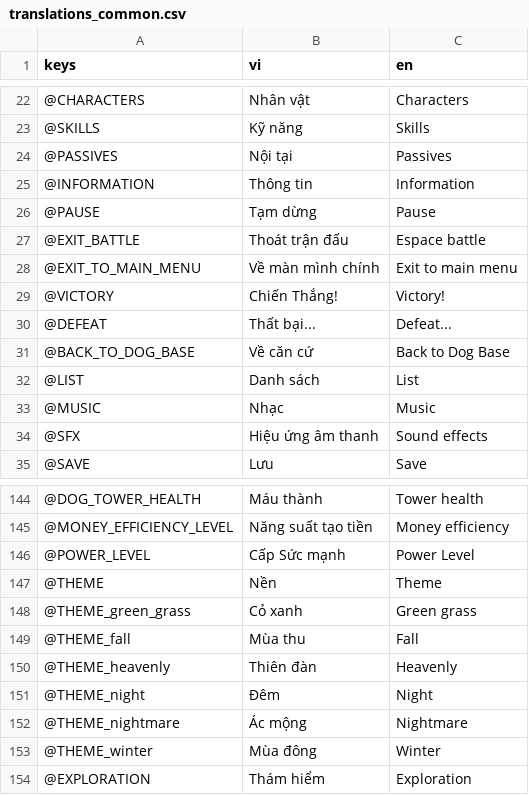
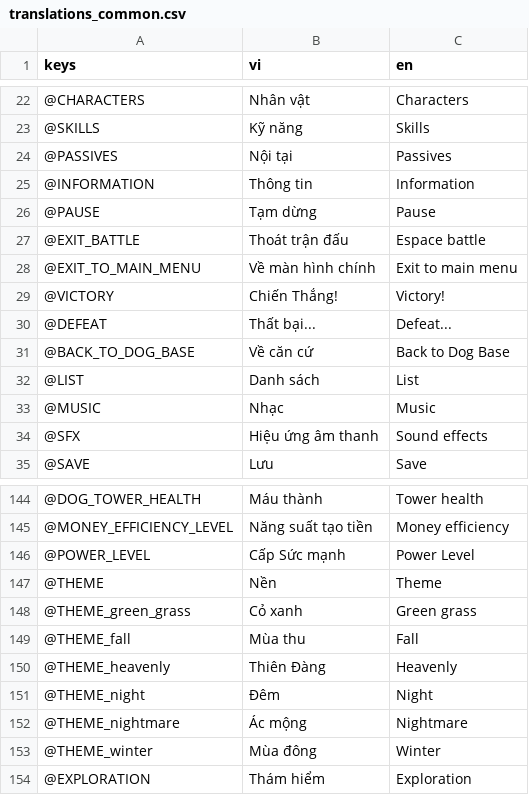
Before and after one commit to comaybay/the-battle-dogs-kltn, a CSV file: resources/translations/translations_common.csv, drawn as a sheet; only a part is shown, gaps mark what is left out.

```diff
--- a/resources/translations/translations_common.csv
+++ b/resources/translations/translations_common.csv
@@ -28,3 +28,3 @@ keys,vi,en
 @EXIT_BATTLE,Thoát trận đấu,Espace battle
-@EXIT_TO_MAIN_MENU,Về màn mình chính,Exit to main menu
+@EXIT_TO_MAIN_MENU,Về màn hình chính,Exit to main menu
 @VICTORY,Chiến Thắng!,Victory!
@@ -150,3 +150,3 @@ keys,vi,en
 @THEME_fall,Mùa thu,Fall
-@THEME_heavenly,Thiên đàn,Heavenly
+@THEME_heavenly,Thiên Đàng,Heavenly
 @THEME_night,Đêm,Night
```
Also changed, not shown: 8 other files.
